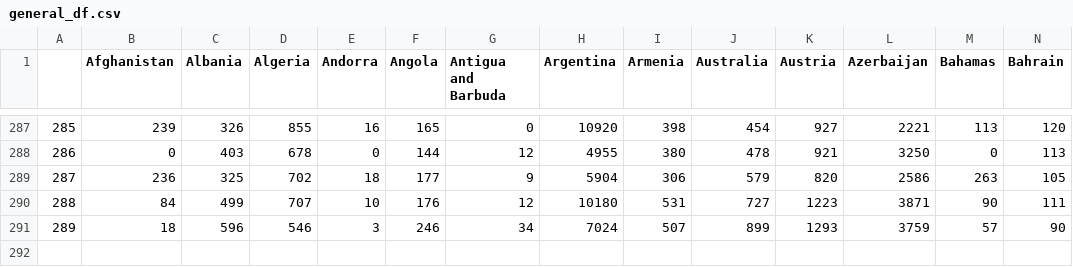
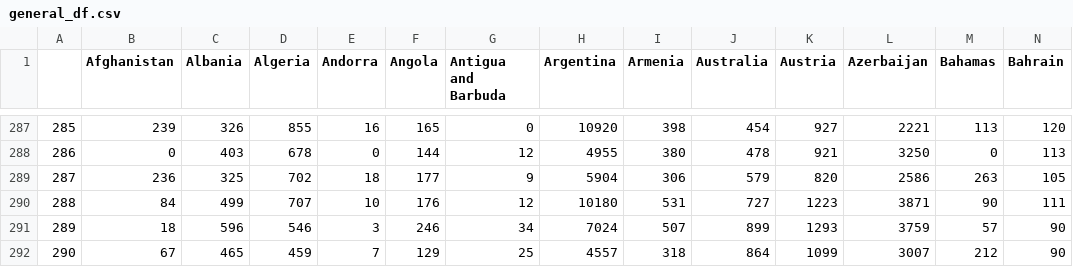
Before and after one commit to mayor-oleg/covid-app, a CSV file: general_df.csv, drawn as a sheet; only a part is shown, gaps mark what is left out; rows hold the shown columns only; the diff names each change by its address in the sheet, - before the commit and + after, or states it on an @@ line.

Commit message:
Update general_df.csv

```diff
--- a/general_df.csv
+++ b/general_df.csv
+row 292: 290 | 67 | 465 | 459 | 7 | 129 | 25 | 4557 | 318 | 864 | 1099 | 3007 | 212 | 90
```
